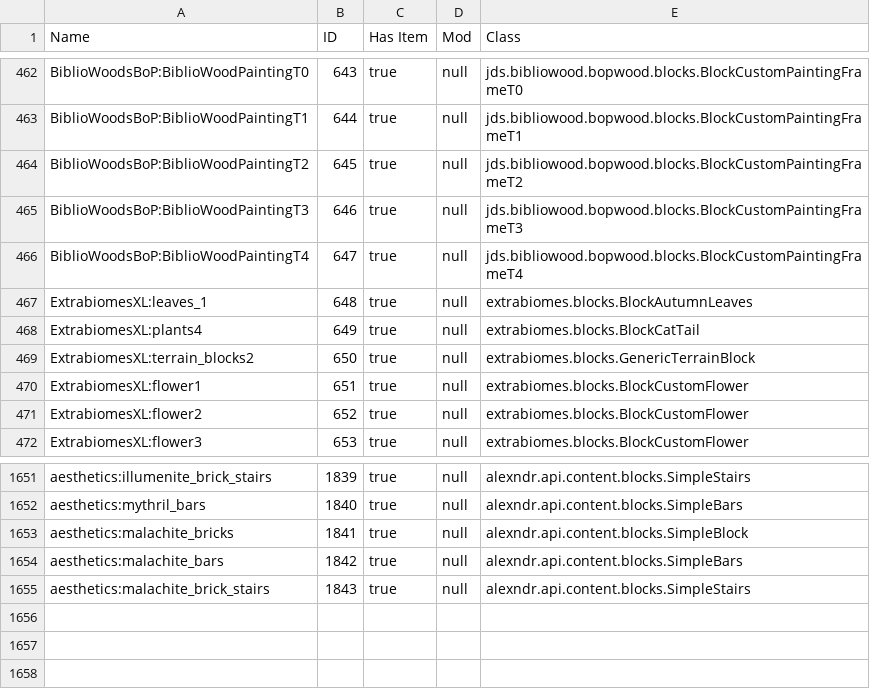
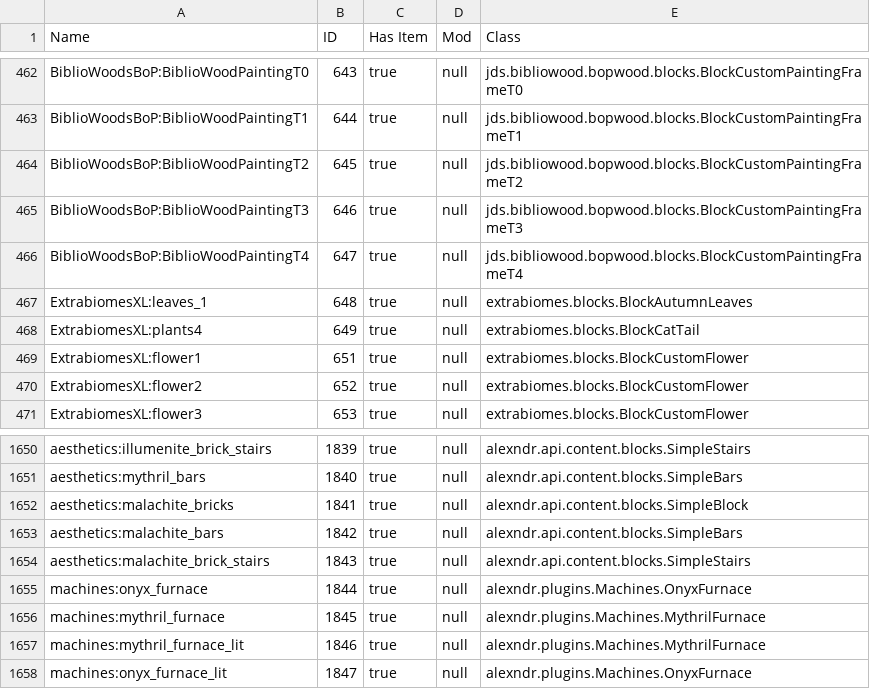
Before and after one commit to Sinhika/AeroMagica, a CSV file: dumps/block.csv, drawn as a sheet; only a part is shown, gaps mark what is left out.

```diff
--- a/dumps/block.csv
+++ b/dumps/block.csv
@@ -468,3 +468,2 @@ ExtrabiomesXL:leaves_1,648,true,null,extrabiomes.blocks.BlockAutumnLeaves
 ExtrabiomesXL:plants4,649,true,null,extrabiomes.blocks.BlockCatTail
-ExtrabiomesXL:terrain_blocks2,650,true,null,extrabiomes.blocks.GenericTerrainBlock
 ExtrabiomesXL:flower1,651,true,null,extrabiomes.blocks.BlockCustomFlower
@@ -1655 +1654,5 @@ aesthetics:malachite_bars,1842,true,null,alexndr.api.content.blocks.SimpleBars
 aesthetics:malachite_brick_stairs,1843,true,null,alexndr.api.content.blocks.SimpleStairs
+machines:onyx_furnace,1844,true,null,alexndr.plugins.Machines.OnyxFurnace
+machines:mythril_furnace,1845,true,null,alexndr.plugins.Machines.MythrilFurnace
+machines:mythril_furnace_lit,1846,true,null,alexndr.plugins.Machines.MythrilFurnace
+machines:onyx_furnace_lit,1847,true,null,alexndr.plugins.Machines.OnyxFurnace
```
Also changed, not shown: dumps/item.csv, 5 other files.
